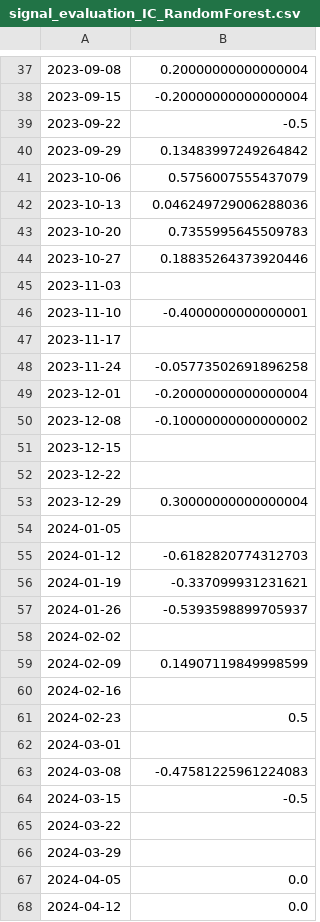
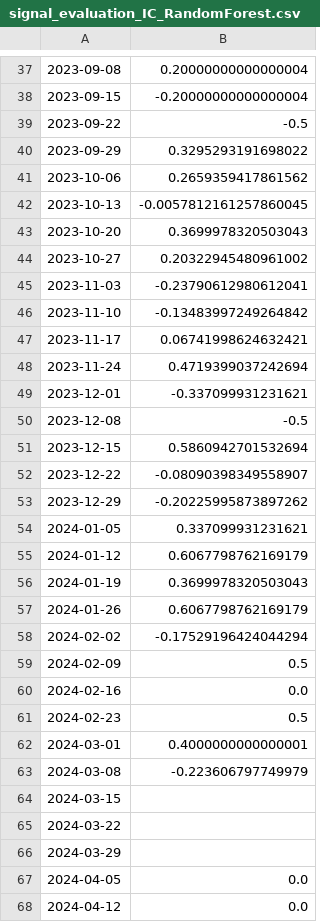
Before and after one commit to Loading54321/TFM2026, a CSV file: data/signal_evaluation_IC_RandomForest.csv, drawn as a sheet; only a part is shown, gaps mark what is left out; the diff covers the shown part only.

```diff
--- a/data/signal_evaluation_IC_RandomForest.csv
+++ b/data/signal_evaluation_IC_RandomForest.csv
@@ -39,27 +39,27 @@
 2023-09-22,-0.5
-2023-09-29,0.13483997249264842
-2023-10-06,0.5756007555437079
-2023-10-13,0.046249729006288036
-2023-10-20,0.7355995645509783
-2023-10-27,0.18835264373920446
-2023-11-03,
-2023-11-10,-0.4000000000000001
-2023-11-17,
-2023-11-24,-0.05773502691896258
-2023-12-01,-0.20000000000000004
-2023-12-08,-0.10000000000000002
-2023-12-15,
-2023-12-22,
-2023-12-29,0.30000000000000004
-2024-01-05,
-2024-01-12,-0.6182820774312703
-2024-01-19,-0.337099931231621
-2024-01-26,-0.5393598899705937
-2024-02-02,
-2024-02-09,0.14907119849998599
-2024-02-16,
+2023-09-29,0.3295293191698022
+2023-10-06,0.2659359417861562
+2023-10-13,-0.0057812161257860045
+2023-10-20,0.3699978320503043
+2023-10-27,0.20322945480961002
+2023-11-03,-0.23790612980612041
+2023-11-10,-0.13483997249264842
+2023-11-17,0.06741998624632421
+2023-11-24,0.4719399037242694
+2023-12-01,-0.337099931231621
+2023-12-08,-0.5
+2023-12-15,0.5860942701532694
+2023-12-22,-0.08090398349558907
+2023-12-29,-0.20225995873897262
+2024-01-05,0.337099931231621
+2024-01-12,0.6067798762169179
+2024-01-19,0.3699978320503043
+2024-01-26,0.6067798762169179
+2024-02-02,-0.17529196424044294
+2024-02-09,0.5
+2024-02-16,0.0
 2024-02-23,0.5
-2024-03-01,
-2024-03-08,-0.47581225961224083
-2024-03-15,-0.5
+2024-03-01,0.4000000000000001
+2024-03-08,-0.223606797749979
+2024-03-15,
 2024-03-22,
```
Also changed, not shown: 60 edited cells elsewhere in this file, data/feature_importance_LGBM_Bear.csv, data/feature_importance_LGBM_Ranging.csv, 25 other files.
